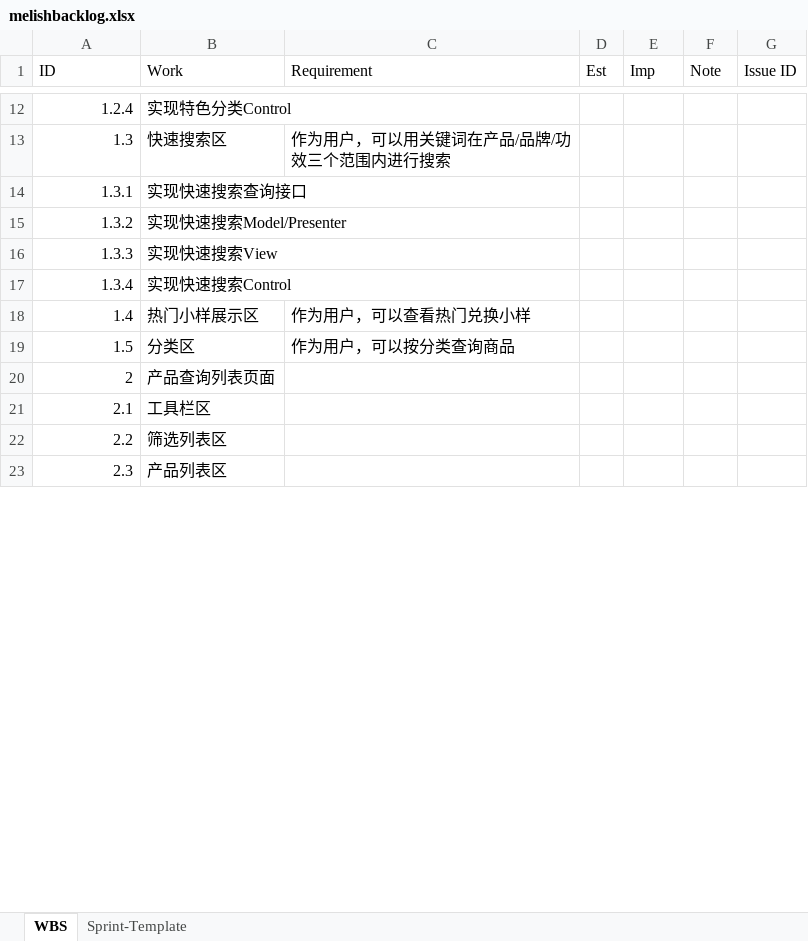
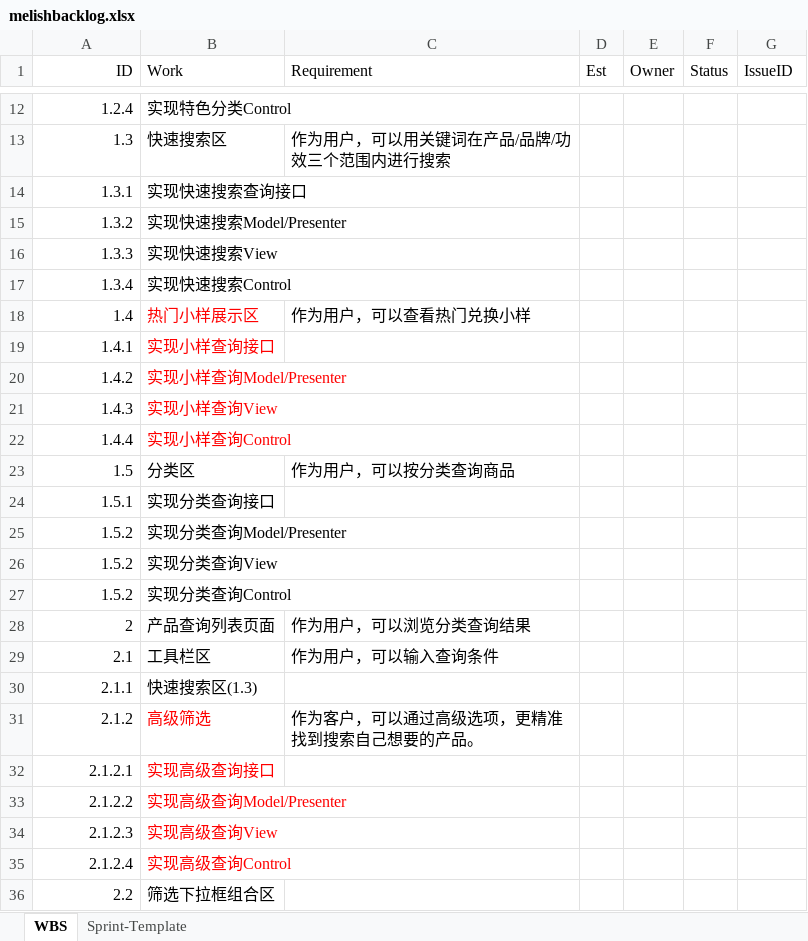
Before and after one commit to wuweok/01_Project_Doc, an Excel workbook: melishbacklog.xlsx, sheet WBS, drawn as a sheet; only a part is shown, gaps mark what is left out; the shorter side is filled out with more unchanged rows; values as stored, in another font and other column widths than the file's, no borders; addresses are those after the commit; the diff covers the shown part only; the diff names each change by its address in the sheet, - before the commit and + after, or states it on an @@ line.

Commit message:
modify work item

```diff
--- a/melishbacklog.xlsx (sheet WBS)
+++ b/melishbacklog.xlsx (sheet WBS)
-A1 alignment: left
+A1 alignment: right
-E1: Imp
+E1: Owner
-F1: Note
+F1: Status
-G1: Issue ID
+G1: IssueID
-B18 text colour: black
+B18 text colour: #FF0000
+row 19: 1.4.1 | 实现小样查询接口
+row 20: 1.4.2 | 实现小样查询Model/Presenter
+row 21: 1.4.3 | 实现小样查询View
+row 22: 1.4.4 | 实现小样查询Control
+row 24: 1.5.1 | 实现分类查询接口
+row 25: 1.5.2 | 实现分类查询Model/Presenter
+row 26: 1.5.2 | 实现分类查询View
+row 27: 1.5.2 | 实现分类查询Control
-C28 (Requirement): (empty)
+C28 (Requirement): 作为用户，可以浏览分类查询结果
-C29 (Requirement): (empty)
+C29 (Requirement): 作为用户，可以输入查询条件
+row 30: 2.1.1 | 快速搜索区(1.3)
+row 31: 2.1.2 | 高级筛选 | 作为客户，可以通过高级选项，更精准找到搜索自己想要的产品。
+row 32: 2.1.2.1 | 实现高级查询接口
+row 33: 2.1.2.2 | 实现高级查询Model/Presenter
+row 34: 2.1.2.3 | 实现高级查询View
+row 35: 2.1.2.4 | 实现高级查询Control
-B36 (Work): 筛选列表区
+B36 (Work): 筛选下拉框组合区
```
Also changed, not shown: 41 added rows, 2 removed rows, 2 edited cells and cell formats elsewhere in this sheet, hidden cells, charts or pictures.
